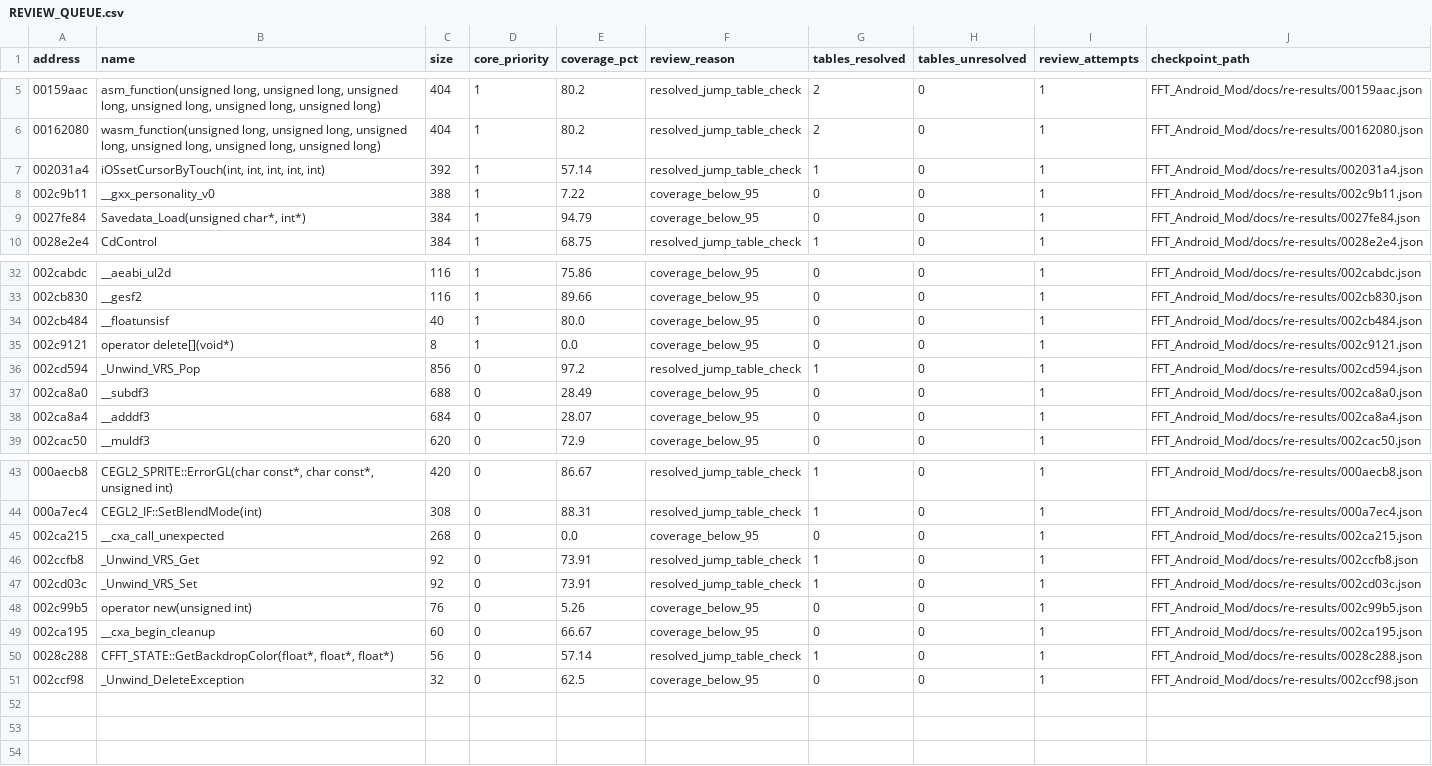
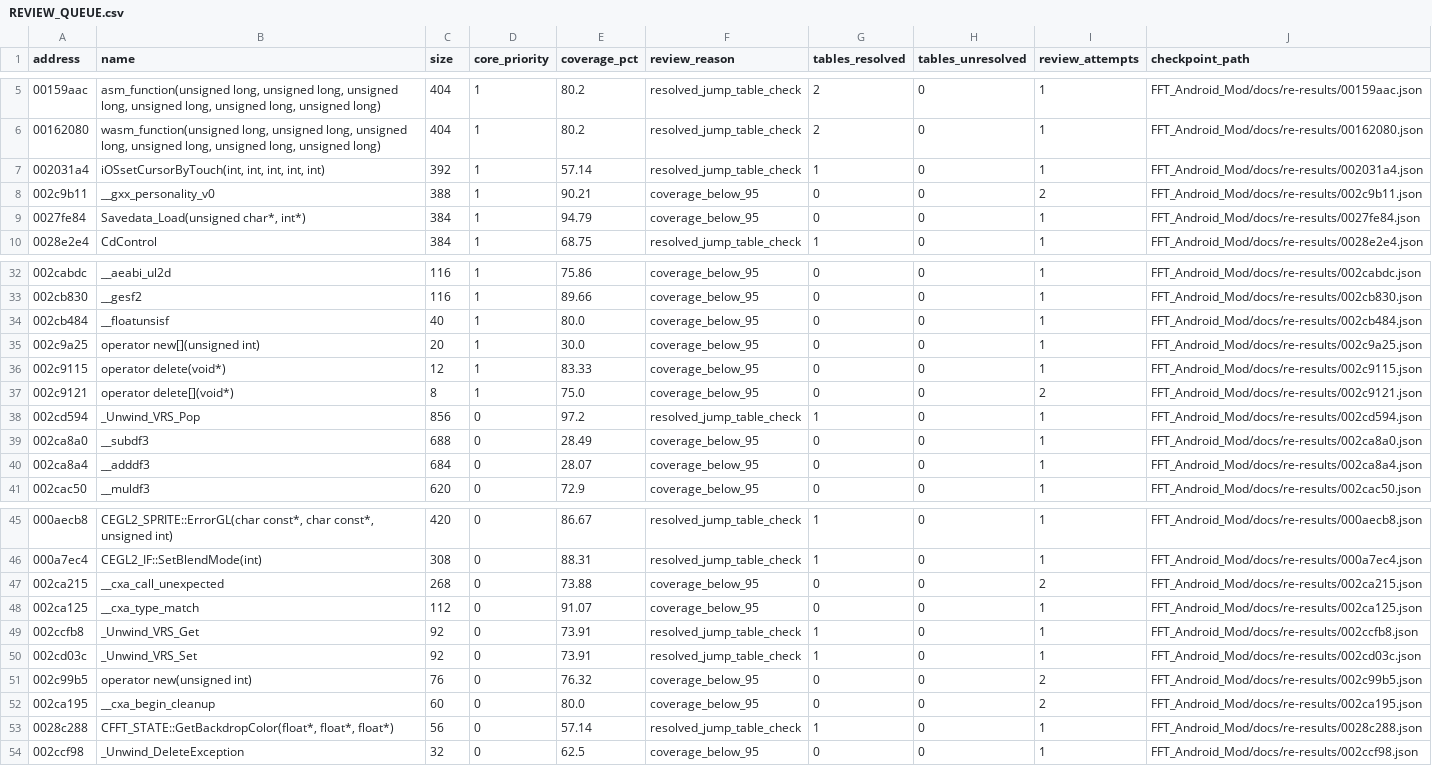
Before and after one commit to c1c3ru/fft_craft, a CSV file: FFT_Android_Mod/docs/re-results/REVIEW_QUEUE.csv, drawn as a sheet; only a part is shown, gaps mark what is left out.

```diff
--- a/FFT_Android_Mod/docs/re-results/REVIEW_QUEUE.csv
+++ b/FFT_Android_Mod/docs/re-results/REVIEW_QUEUE.csv
@@ -7,3 +7,3 @@ address,name,size,core_priority,coverage_pct,review_reason,tables_resolved,table
 002031a4,"iOSsetCursorByTouch(int, int, int, int, int)",392,1,57.14,resolved_jump_table_check,1,0,1,FFT_Android_Mod/docs/re-results/002031a4.json
-002c9b11,__gxx_personality_v0,388,1,7.22,coverage_below_95,0,0,1,FFT_Android_Mod/docs/re-results/002c9b11.json
+002c9b11,__gxx_personality_v0,388,1,90.21,coverage_below_95,0,0,2,FFT_Android_Mod/docs/re-results/002c9b11.json
 0027fe84,"Savedata_Load(unsigned char*, int*)",384,1,94.79,coverage_below_95,0,0,1,FFT_Android_Mod/docs/re-results/0027fe84.json
@@ -34,3 +34,5 @@ address,name,size,core_priority,coverage_pct,review_reason,tables_resolved,table
 002cb484,__floatunsisf,40,1,80.0,coverage_below_95,0,0,1,FFT_Android_Mod/docs/re-results/002cb484.json
-002c9121,operator delete[](void*),8,1,0.0,coverage_below_95,0,0,1,FFT_Android_Mod/docs/re-results/002c9121.json
+002c9a25,operator new[](unsigned int),20,1,30.0,coverage_below_95,0,0,1,FFT_Android_Mod/docs/re-results/002c9a25.json
+002c9115,operator delete(void*),12,1,83.33,coverage_below_95,0,0,1,FFT_Android_Mod/docs/re-results/002c9115.json
+002c9121,operator delete[](void*),8,1,75.0,coverage_below_95,0,0,2,FFT_Android_Mod/docs/re-results/002c9121.json
 002cd594,_Unwind_VRS_Pop,856,0,97.2,resolved_jump_table_check,1,0,1,FFT_Android_Mod/docs/re-results/002cd594.json
@@ -44,7 +46,8 @@ address,name,size,core_priority,coverage_pct,review_reason,tables_resolved,table
 000a7ec4,CEGL2_IF::SetBlendMode(int),308,0,88.31,resolved_jump_table_check,1,0,1,FFT_Android_Mod/docs/re-results/000a7ec4.json
-002ca215,__cxa_call_unexpected,268,0,0.0,coverage_below_95,0,0,1,FFT_Android_Mod/docs/re-results/002ca215.json
+002ca215,__cxa_call_unexpected,268,0,73.88,coverage_below_95,0,0,2,FFT_Android_Mod/docs/re-results/002ca215.json
+002ca125,__cxa_type_match,112,0,91.07,coverage_below_95,0,0,1,FFT_Android_Mod/docs/re-results/002ca125.json
 002ccfb8,_Unwind_VRS_Get,92,0,73.91,resolved_jump_table_check,1,0,1,FFT_Android_Mod/docs/re-results/002ccfb8.json
 002cd03c,_Unwind_VRS_Set,92,0,73.91,resolved_jump_table_check,1,0,1,FFT_Android_Mod/docs/re-results/002cd03c.json
-002c99b5,operator new(unsigned int),76,0,5.26,coverage_below_95,0,0,1,FFT_Android_Mod/docs/re-results/002c99b5.json
-002ca195,__cxa_begin_cleanup,60,0,66.67,coverage_below_95,0,0,1,FFT_Android_Mod/docs/re-results/002ca195.json
+002c99b5,operator new(unsigned int),76,0,76.32,coverage_below_95,0,0,2,FFT_Android_Mod/docs/re-results/002c99b5.json
+002ca195,__cxa_begin_cleanup,60,0,80.0,coverage_below_95,0,0,2,FFT_Android_Mod/docs/re-results/002ca195.json
 0028c288,"CFFT_STATE::GetBackdropColor(float*, float*, float*)",56,0,57.14,resolved_jump_table_check,1,0,1,FFT_Android_Mod/docs/re-results/0028c288.json
```
Also changed, not shown: 23 other files.
